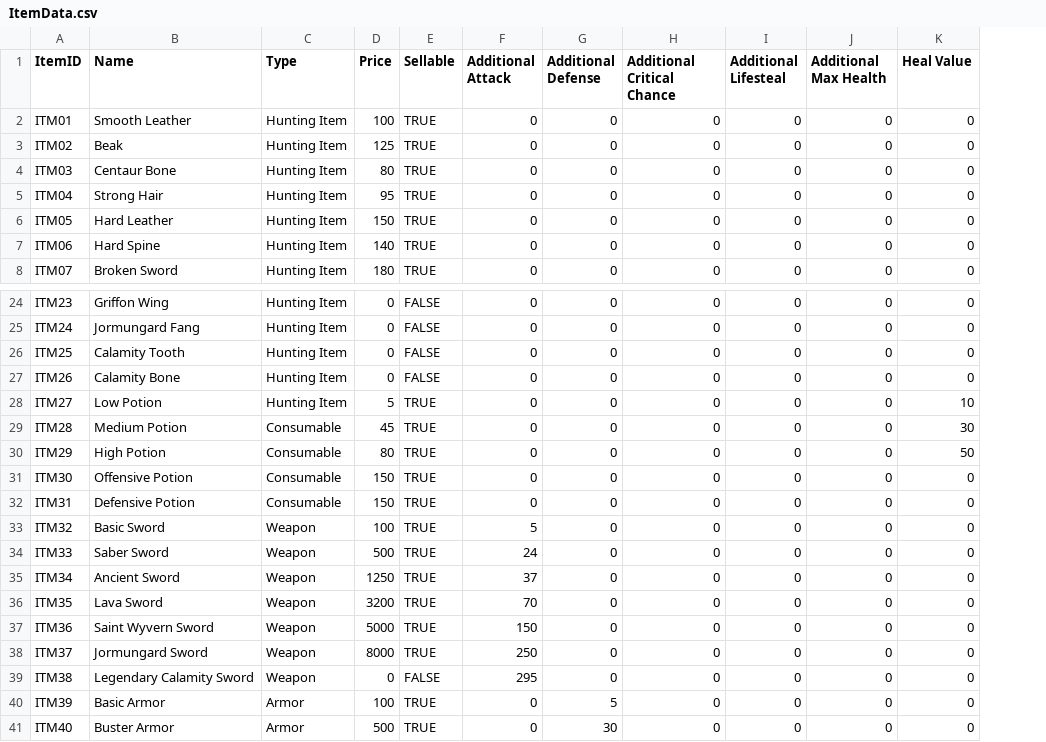
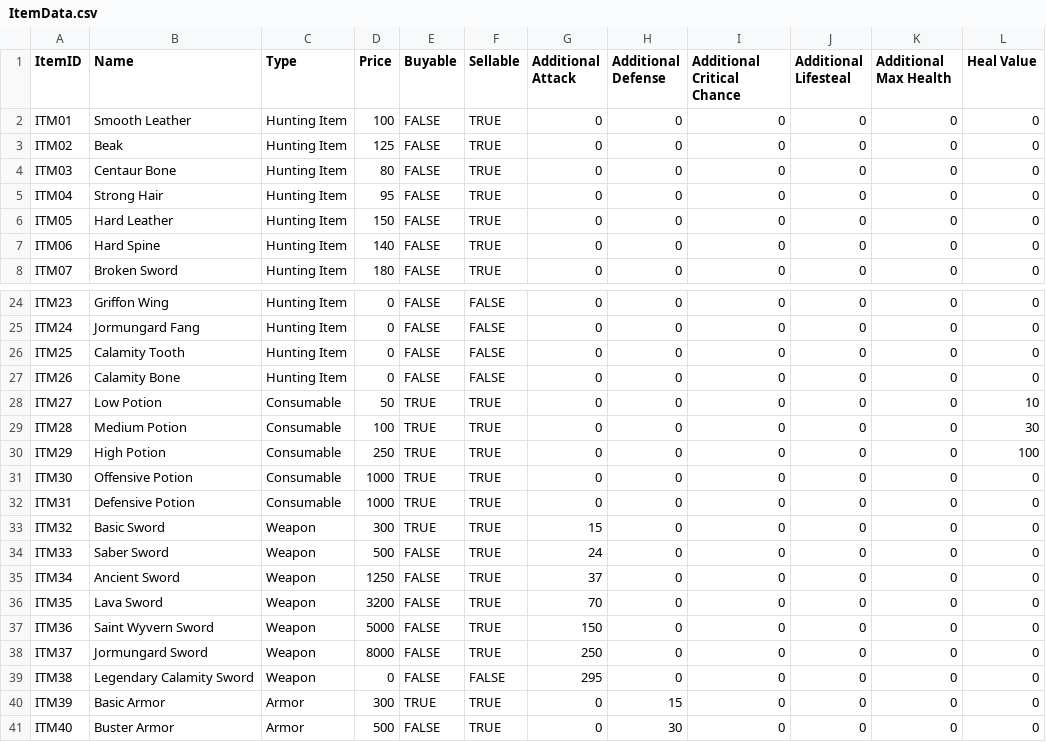
Before and after one commit to Lanzkuy/calamity-rpg, a CSV file: out/production/resources/ItemData.csv, drawn as a sheet; only a part is shown, gaps mark what is left out; addresses are those after the commit; the diff names each change by its address in the sheet, - before the commit and + after, or states it on an @@ line.

```diff
--- a/out/production/resources/ItemData.csv
+++ b/out/production/resources/ItemData.csv
+column E (Buyable), rows 2-8: all FALSE; rows 24-41: FALSE | FALSE | FALSE | FALSE | TRUE | TRUE | TRUE | TRUE | TRUE | TRUE | FALSE | FALSE | FALSE | FALSE | FALSE | FALSE | TRUE | FALSE
-C28 (Type): Hunting Item
+C28 (Type): Consumable
-D28 (Price): 5
+D28 (Price): 50
-D29 (Price): 45
+D29 (Price): 100
-D30 (Price): 80
+D30 (Price): 250
-L30 (Heal Value): 50
+L30 (Heal Value): 100
-D31:D32 (Price): 150
+D31:D32 (Price): 1000
-D33 (Price): 100
+D33 (Price): 300
-G33 (Additional Attack): 5
+G33 (Additional Attack): 15
-D40 (Price): 100
+D40 (Price): 300
-H40 (Additional Defense): 5
+H40 (Additional Defense): 15
```
Also changed, not shown: out/production/resources/InventoryData.csv, src/main/resources/DungeonData.csv, 49 other files.
